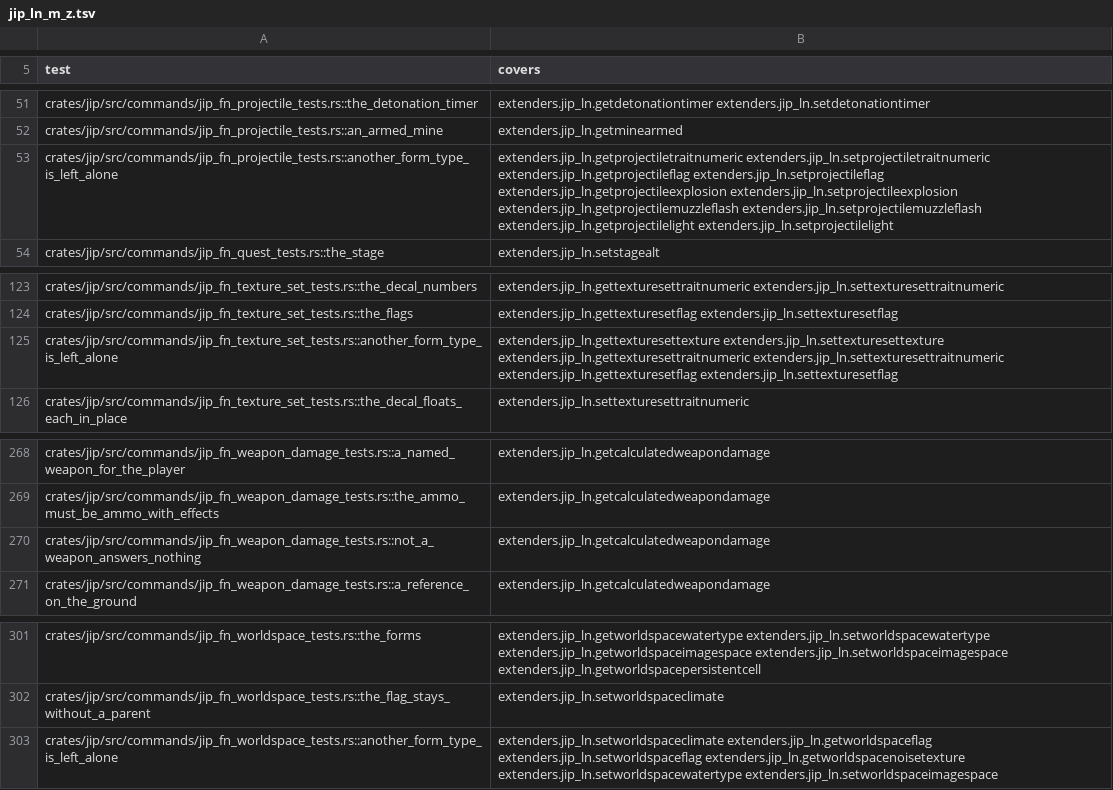
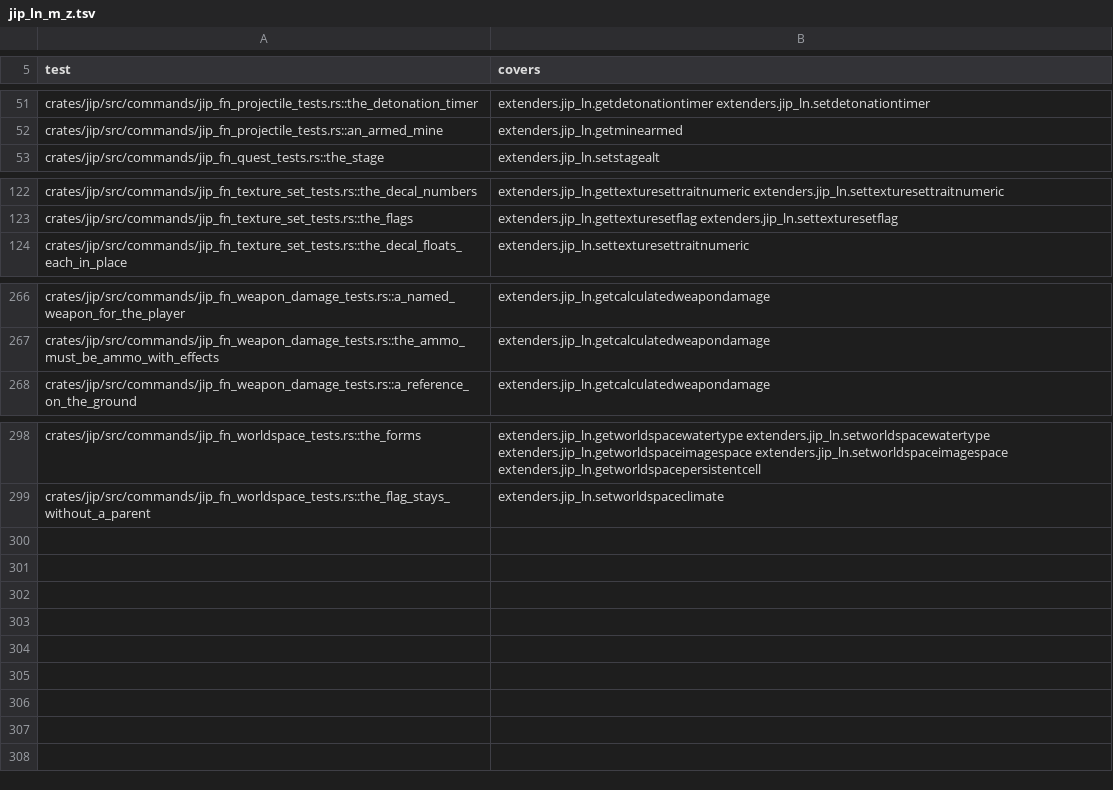
Before and after one commit to JorisJonkers-dev/nv-rs, a TSV file: .fork/catalogue/covers.d/jip_ln_m_z.tsv, drawn as a sheet; only a part is shown, gaps mark what is left out; the diff names each change by its address in the sheet, - before the commit and + after, or states it on an @@ line.

Commit message:
fix(catalogue): drop the refusal-only move to worldspace rows

```diff
--- a/.fork/catalogue/covers.d/jip_ln_m_z.tsv
+++ b/.fork/catalogue/covers.d/jip_ln_m_z.tsv
-row 53: crates/jip/src/commands/jip_fn_projectile_tests.rs::another_form_type_is_left_alone | extenders.jip_ln.getprojectiletraitnumeric extenders.jip_ln.setprojectiletraitnumeric extenders.jip_ln.getprojectileflag extenders.jip_ln.setprojectileflag extenders.jip_ln.getprojectileexplosion extenders.jip_ln.setprojectileexplosion extenders.jip_ln.getprojectilemuzzleflash extenders.jip_ln.setprojectilemuzzleflash extenders.jip_ln.getprojectilelight extenders.jip_ln.setprojectilelight
-row 125: crates/jip/src/commands/jip_fn_texture_set_tests.rs::another_form_type_is_left_alone | extenders.jip_ln.gettexturesettexture extenders.jip_ln.settexturesettexture extenders.jip_ln.gettexturesettraitnumeric extenders.jip_ln.settexturesettraitnumeric extenders.jip_ln.gettexturesetflag extenders.jip_ln.settexturesetflag
-row 270: crates/jip/src/commands/jip_fn_weapon_damage_tests.rs::not_a_weapon_answers_nothing | extenders.jip_ln.getcalculatedweapondamage
-row 303: crates/jip/src/commands/jip_fn_worldspace_tests.rs::another_form_type_is_left_alone | extenders.jip_ln.setworldspaceclimate extenders.jip_ln.getworldspaceflag extenders.jip_ln.setworldspaceflag extenders.jip_ln.getworldspacenoisetexture extenders.jip_ln.setworldspacewatertype extenders.jip_ln.setworldspaceimagespace
```
